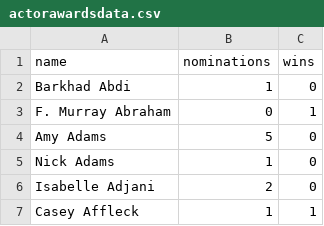
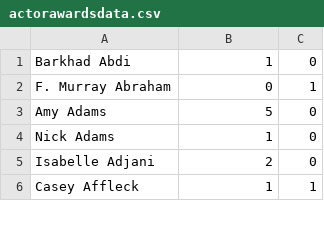
Before and after one commit to Deep14/OscarPredictor, a CSV file: actorawardsdata.csv, drawn as a sheet; only a part is shown.

```diff
--- a/actorawardsdata.csv
+++ b/actorawardsdata.csv
@@ -1,2 +1 @@
-name,nominations,wins
 Barkhad Abdi,1,0
```
Also changed, not shown: directorawards.csv, oscarsdata.csv, 7 other files.
